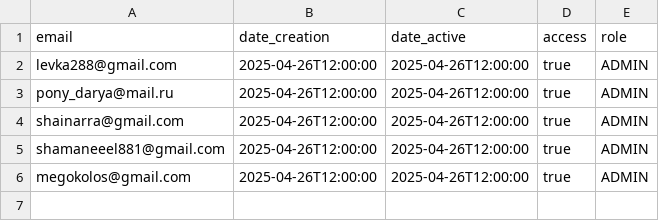
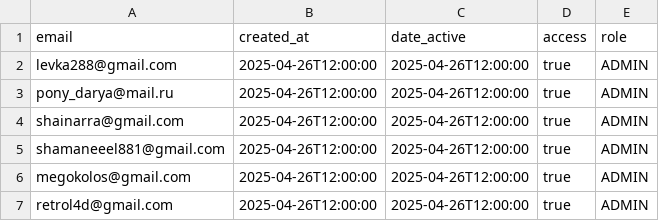
Before and after one commit to nekromant322/word-map, a CSV file: word-map/src/main/resources/data/admins.csv, drawn as a sheet.

Commit message:
WM-210: refactor admins migration and fix related code

```diff
--- a/word-map/src/main/resources/data/admins.csv
+++ b/word-map/src/main/resources/data/admins.csv
@@ -1,2 +1,2 @@
-email,date_creation,date_active,access,role
+email,created_at,date_active,access,role
 levka288@gmail.com,2025-04-26T12:00:00,2025-04-26T12:00:00,true,ADMIN
@@ -6 +6,2 @@ shamaneeel881@gmail.com,2025-04-26T12:00:00,2025-04-26T12:00:00,true,ADMIN
 megokolos@gmail.com,2025-04-26T12:00:00,2025-04-26T12:00:00,true,ADMIN
+retrol4d@gmail.com,2025-04-26T12:00:00,2025-04-26T12:00:00,true,ADMIN
```
Also changed, not shown: 3 other files.
